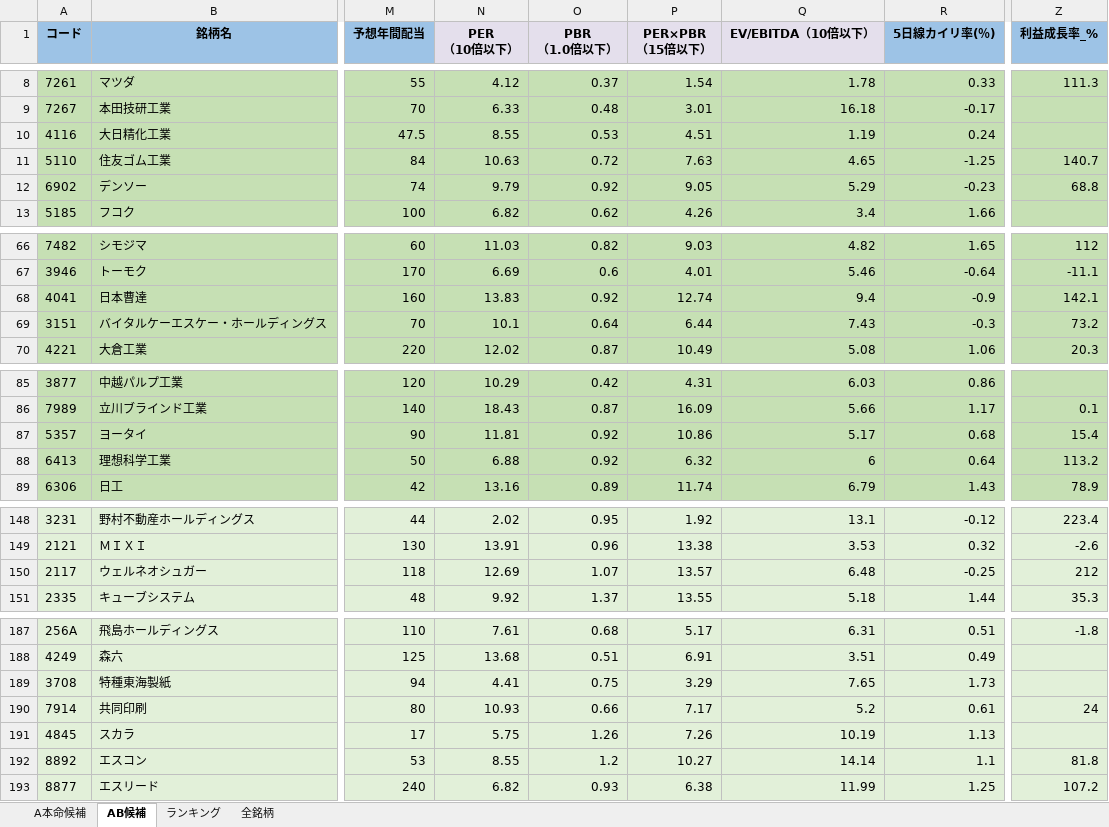
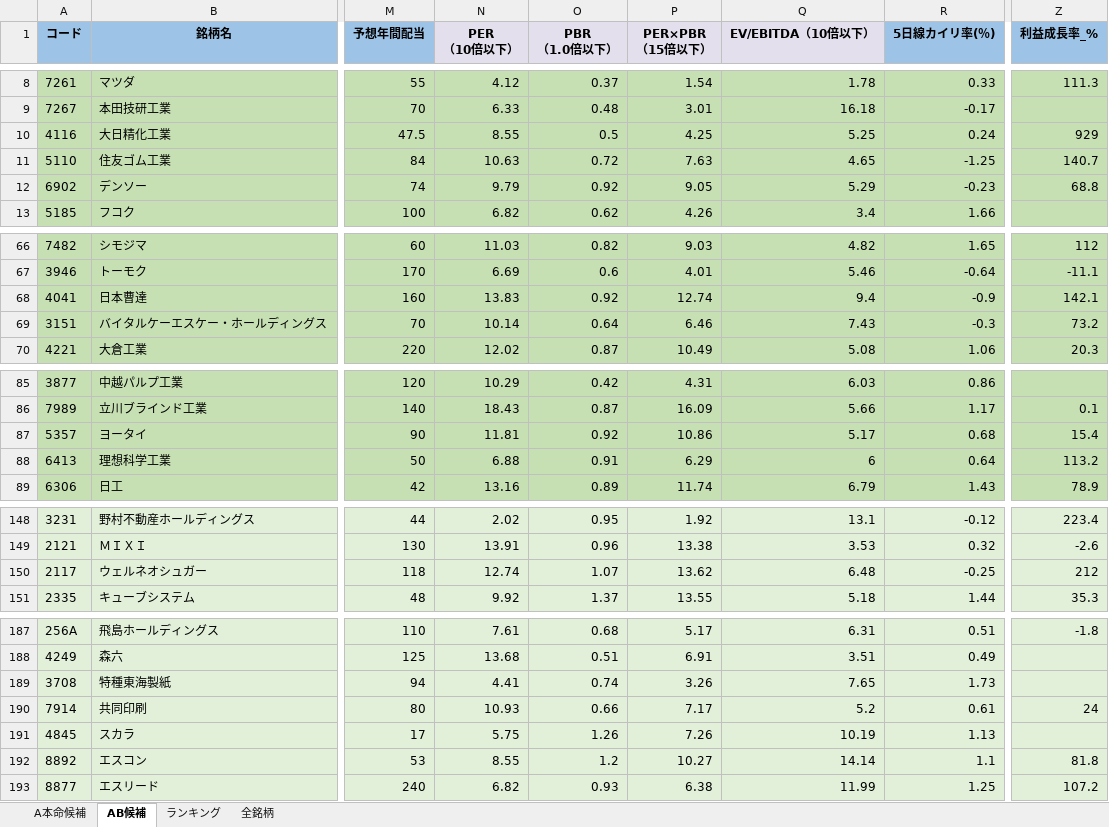
Before and after one commit to ku0909/screening, an Excel workbook: result.xlsx, sheet AB候補, drawn as a sheet; only a part is shown, gaps mark what is left out; values as stored, in another font and other column widths than the file's, no borders; the diff covers the shown part only; the diff names each change by its address in the sheet, - before the commit and + after, or states it on an @@ line.

```diff
--- a/result.xlsx (sheet AB候補)
+++ b/result.xlsx (sheet AB候補)
-O10 (PBR （1.0倍以下）): 0.53
+O10 (PBR （1.0倍以下）): 0.5
-P10 (PER×PBR （15倍以下）): 4.51
+P10 (PER×PBR （15倍以下）): 4.25
-Q10 (EV/EBITDA（10倍以下）): 1.19
+Q10 (EV/EBITDA（10倍以下）): 5.25
-Z10 (利益成長率_%): (empty)
+Z10 (利益成長率_%): 929
-N69 (PER （10倍以下）): 10.1
+N69 (PER （10倍以下）): 10.14
-P69 (PER×PBR （15倍以下）): 6.44
+P69 (PER×PBR （15倍以下）): 6.46
-O88 (PBR （1.0倍以下）): 0.92
+O88 (PBR （1.0倍以下）): 0.91
-P88 (PER×PBR （15倍以下）): 6.32
+P88 (PER×PBR （15倍以下）): 6.29
-N150 (PER （10倍以下）): 12.69
+N150 (PER （10倍以下）): 12.74
-P150 (PER×PBR （15倍以下）): 13.57
+P150 (PER×PBR （15倍以下）): 13.62
-O189 (PBR （1.0倍以下）): 0.75
+O189 (PBR （1.0倍以下）): 0.74
-P189 (PER×PBR （15倍以下）): 3.29
+P189 (PER×PBR （15倍以下）): 3.26
```
Also changed, not shown: 2 edited cells elsewhere in this sheet, sheet 全銘柄, sheet ランキング, sheet A本命候補, 1 other file.
